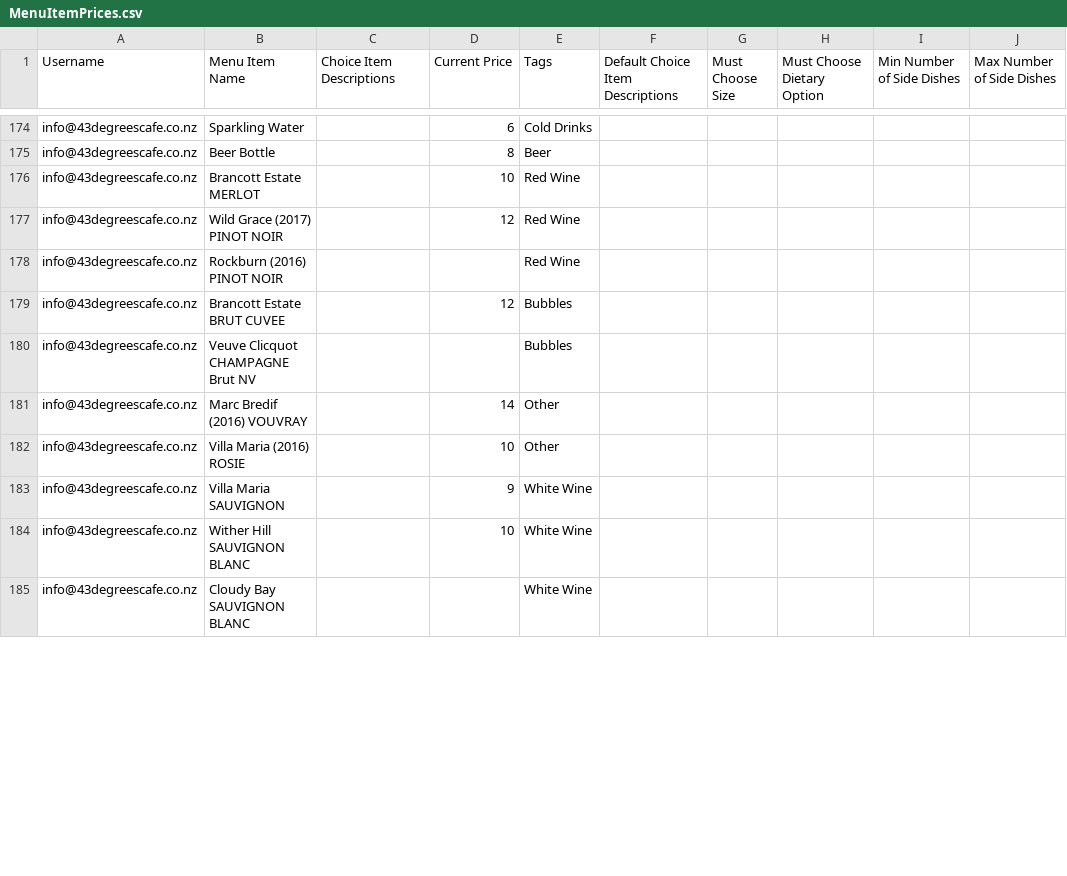
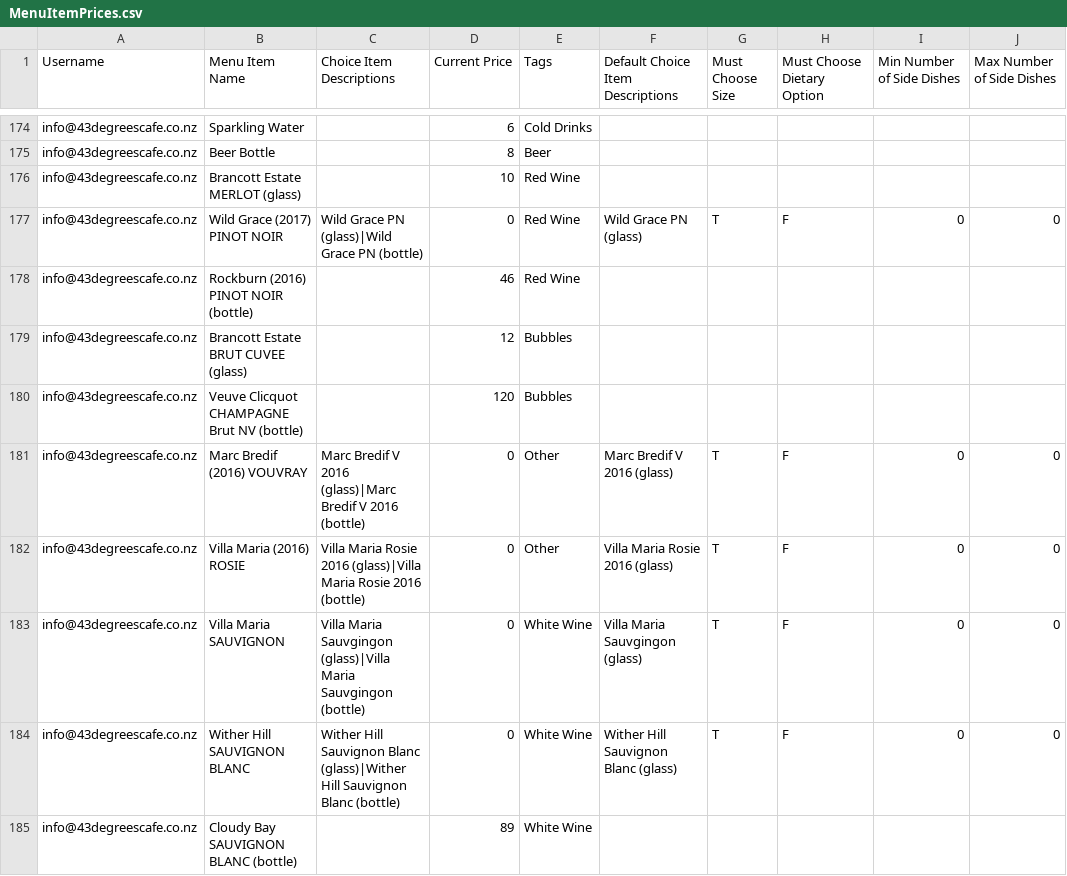
Before and after one commit to fingermenu/finger-menu-helper-tools, a CSV file: data/MenuItemPrices.csv, drawn as a sheet; only a part is shown, gaps mark what is left out; the diff covers the shown part only.

Commit message:
Updated data files

```diff
--- a/data/MenuItemPrices.csv
+++ b/data/MenuItemPrices.csv
@@ -175,11 +175,14 @@ info@43degreescafe.co.nz,Sparkling Water,,6,Cold Drinks,,,,,
 info@43degreescafe.co.nz,Beer Bottle,,8,Beer,,,,,
-info@43degreescafe.co.nz,Brancott Estate MERLOT,,10,Red Wine,,,,,
-info@43degreescafe.co.nz,Wild Grace (2017) PINOT NOIR,,12,Red Wine,,,,,
-info@43degreescafe.co.nz,Rockburn (2016) PINOT NOIR,,,Red Wine,,,,,
-info@43degreescafe.co.nz,Brancott Estate BRUT CUVEE,,12,Bubbles,,,,,
-info@43degreescafe.co.nz,Veuve Clicquot CHAMPAGNE Brut NV,,,Bubbles,,,,,
-info@43degreescafe.co.nz,Marc Bredif  (2016) VOUVRAY,,14,Other,,,,,
-info@43degreescafe.co.nz,Villa Maria (2016) ROSIE,,10,Other,,,,,
-info@43degreescafe.co.nz,Villa Maria SAUVIGNON,,9,White Wine,,,,,
-info@43degreescafe.co.nz,Wither Hill SAUVIGNON BLANC,,10,White Wine,,,,,
-info@43degreescafe.co.nz,Cloudy Bay SAUVIGNON BLANC,,,White Wine,,,,,
+info@43degreescafe.co.nz,Brancott Estate MERLOT (glass),,10,Red Wine,,,,,
+info@43degreescafe.co.nz,Wild Grace (2017) PINOT NOIR,Wild Grace PN (glass)|Wild Grace PN (bottle),0,Red Wine,Wild Grace PN (glass),T,F,0,0
+info@43degreescafe.co.nz,Rockburn (2016) PINOT NOIR (bottle),,46,Red Wine,,,,,
+info@43degreescafe.co.nz,Brancott Estate BRUT CUVEE (glass),,12,Bubbles,,,,,
+info@43degreescafe.co.nz,Veuve Clicquot CHAMPAGNE Brut NV (bottle),,120,Bubbles,,,,,
+info@43degreescafe.co.nz,Marc Bredif  (2016) VOUVRAY,"Marc Bredif V 2016 (glass)|Marc Bredif V 2016 (bottle)
+",0,Other,Marc Bredif V 2016 (glass),T,F,0,0
+info@43degreescafe.co.nz,Villa Maria (2016) ROSIE,Villa Maria Rosie 2016 (glass)|Villa Maria Rosie 2016 (bottle),0,Other,Villa Maria Rosie 2016 (glass),T,F,0,0
+info@43degreescafe.co.nz,Villa Maria SAUVIGNON,"Villa Maria Sauvgingon (glass)|Villa Maria Sauvgingon (bottle)
+",0,White Wine,Villa Maria Sauvgingon (glass),T,F,0,0
+info@43degreescafe.co.nz,Wither Hill SAUVIGNON BLANC,"Wither Hill Sauvignon Blanc (glass)|Wither Hill Sauvignon Blanc (bottle)
+",0,White Wine,Wither Hill Sauvignon Blanc (glass),T,F,0,0
+info@43degreescafe.co.nz,Cloudy Bay SAUVIGNON BLANC (bottle),,89,White Wine,,,,,
```
Also changed, not shown: 24 added rows and 30 edited cells elsewhere in this file, data/ChoiceItemPrices.csv, data/ChoiceItems.csv, 9 other files.
